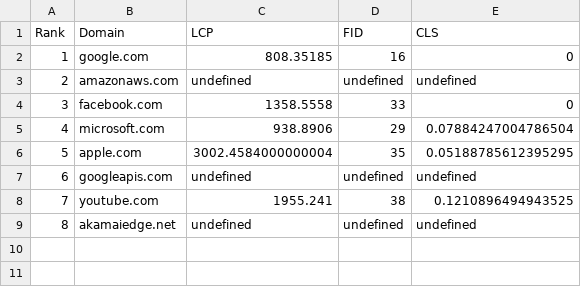
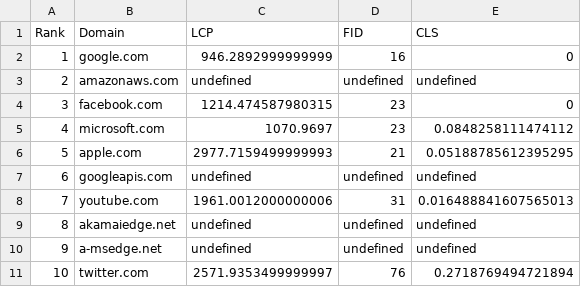
Before and after one commit to shinyonogi/cwv-analyzer, a CSV file: csvData/CoreWebVitalsReport.csv, drawn as a sheet.

```diff
--- a/csvData/CoreWebVitalsReport.csv
+++ b/csvData/CoreWebVitalsReport.csv
@@ -1,9 +1,11 @@
 Rank,Domain,LCP,FID,CLS
-1,google.com,808.35185,16,0
+1,google.com,946.2892999999999,16,0
 2,amazonaws.com,undefined,undefined,undefined
-3,facebook.com,1358.5558,33,0
-4,microsoft.com,938.8906,29,0.07884247004786504
-5,apple.com,3002.4584000000004,35,0.05188785612395295
+3,facebook.com,1214.474587980315,23,0
+4,microsoft.com,1070.9697,23,0.0848258111474112
+5,apple.com,2977.7159499999993,21,0.05188785612395295
 6,googleapis.com,undefined,undefined,undefined
-7,youtube.com,1955.241,38,0.1210896494943525
+7,youtube.com,1961.0012000000006,31,0.016488841607565013
 8,akamaiedge.net,undefined,undefined,undefined
+9,a-msedge.net,undefined,undefined,undefined
+10,twitter.com,2571.9353499999997,76,0.2718769494721894
```
Also changed, not shown: 1 other file.
